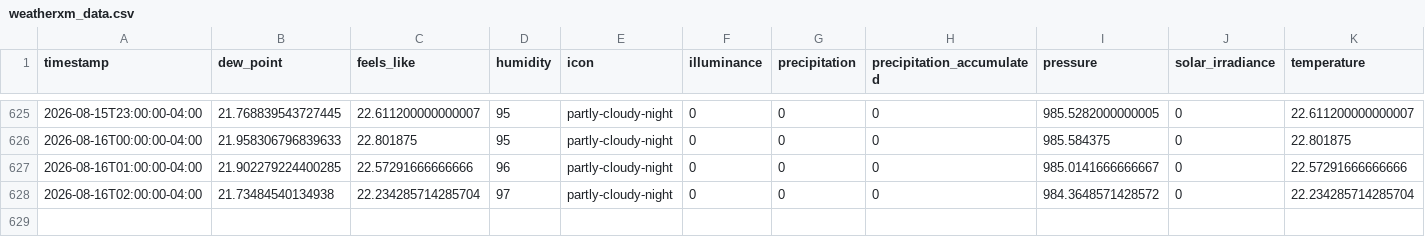
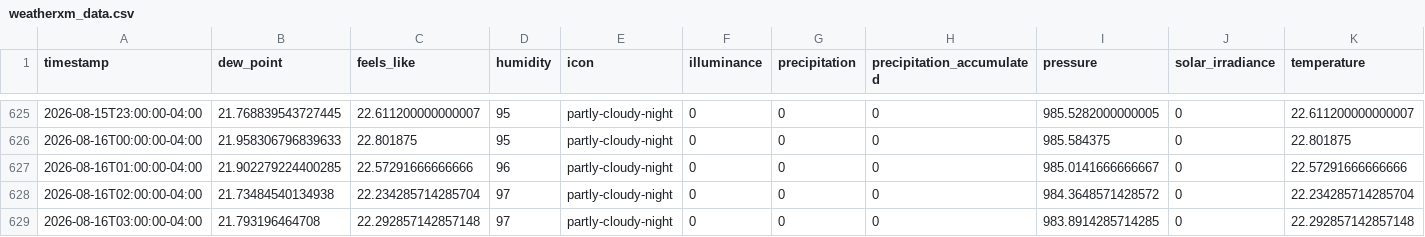
Before and after one commit to fmwrightjr/Three-Acre-Wood, a CSV file: weatherxm_data.csv, drawn as a sheet; only a part is shown, gaps mark what is left out; rows hold the shown columns only; the diff names each change by its address in the sheet, - before the commit and + after, or states it on an @@ line.

```diff
--- a/weatherxm_data.csv
+++ b/weatherxm_data.csv
+row 629: 2026-08-16T03:00:00-04:00 | 21.793196464708 | 22.292857142857148 | 97 | partly-cloudy-night | 0 | 0 | 0 | 983.8914285714285 | 0 | 22.292857142857148
```
Also changed, not shown: 1 other file.
